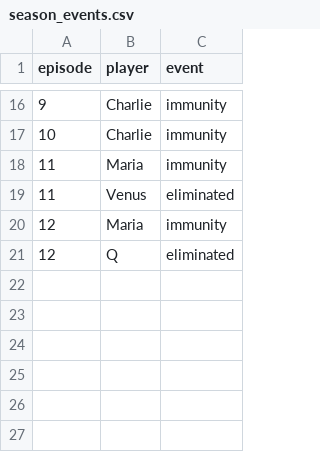
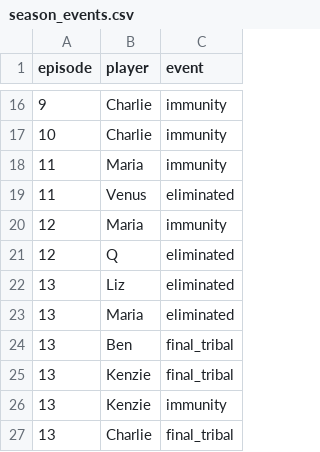
Before and after one commit to ajveltri22/survivor, a CSV file: data/season_events.csv, drawn as a sheet; only a part is shown, gaps mark what is left out; the diff names each change by its address in the sheet, - before the commit and + after, or states it on an @@ line.

```diff
--- a/data/season_events.csv
+++ b/data/season_events.csv
+row 22: 13 | Liz | eliminated
+row 23: 13 | Maria | eliminated
+row 24: 13 | Ben | final_tribal
+row 25: 13 | Kenzie | final_tribal
+row 26: 13 | Kenzie | immunity
+row 27: 13 | Charlie | final_tribal
```
Also changed, not shown: 2 other files.
